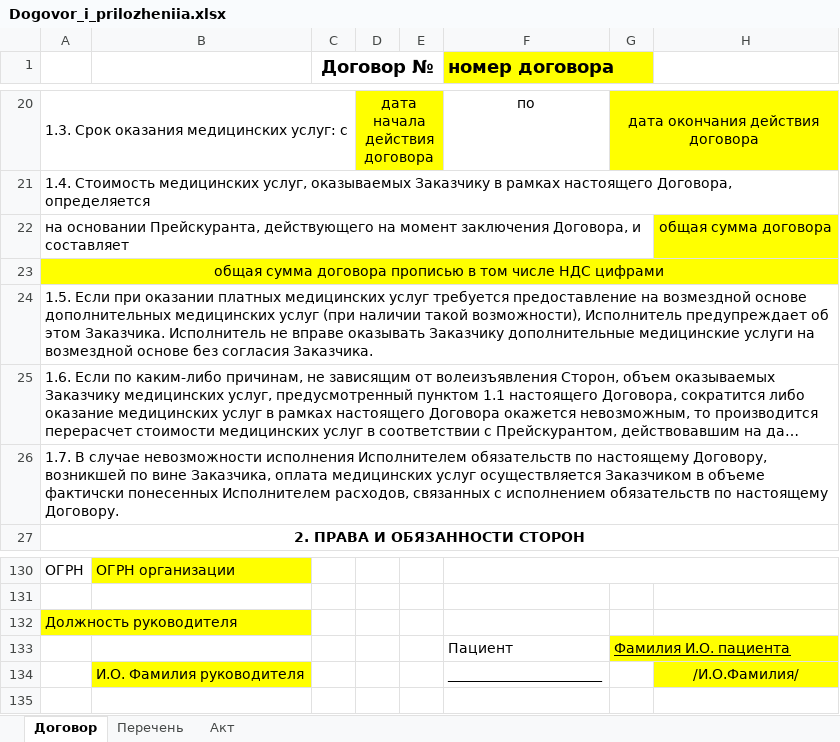
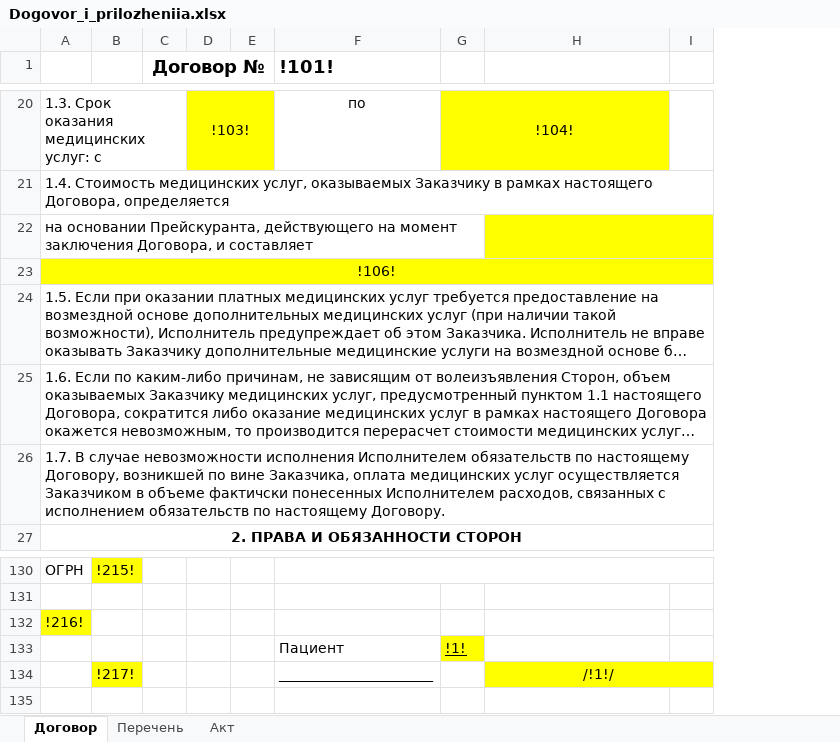
Before and after one commit to Andrey-2021/Programm, an Excel workbook: Crm/CreateDocuments/TempDoc/Dogovor_i_prilozheniia.xlsx, sheet Договор, drawn as a sheet; only a part is shown, gaps mark what is left out; long unchanged cells end in …; values as stored, in another font and other column widths than the file's, no borders; removed rows and columns are numbered as before the commit, all else as after; the diff covers the shown part only; the diff names each change by its address in the sheet, - before the commit and + after, or states it on an @@ line.

```diff
--- a/Crm/CreateDocuments/TempDoc/Dogovor_i_prilozheniia.xlsx (sheet Договор)
+++ b/Crm/CreateDocuments/TempDoc/Dogovor_i_prilozheniia.xlsx (sheet Договор)
-column B, rows 130-134: ОГРН организации |  |  |  | И.О. Фамилия руководителя
+column B, rows 130-134: !215! |  |  |  | !217!
-column D, row 20: дата начала действия договора
+column D, row 20: !103!
-column G, row 20: дата окончания действия договора; row 133: Фамилия И.О. пациента
+column G, row 20: !104!; row 133: !1!
+column I, empty
-F1: номер договора
+F1: !101!
-F1 fill: #FFFF00
+F1 fill: none
-H22: общая сумма договора
+H22: (empty)
+H22:I22 merged
-A23: общая сумма договора прописью в том числе НДС цифрами
+A23: !106!
-A132: Должность руководителя
+A132: !216!
-H134: /И.О.Фамилия/
+H134: /!1!/
+H134:I134 merged
```
Also changed, not shown: 11 edited cells and merged cells elsewhere in this sheet, sheet Акт, sheet Перечень, 6 other files.
